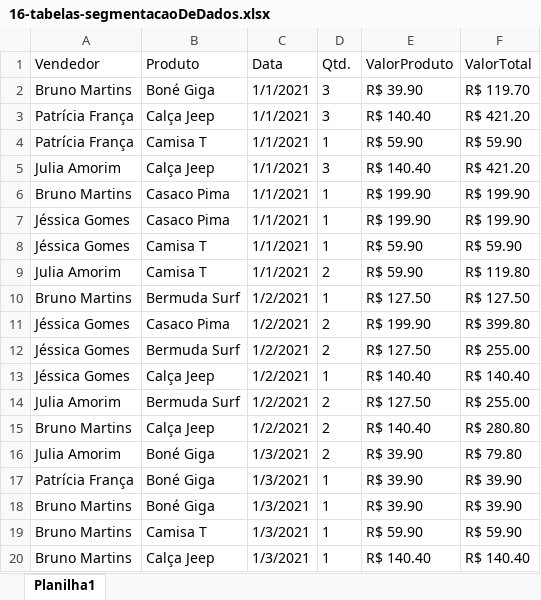
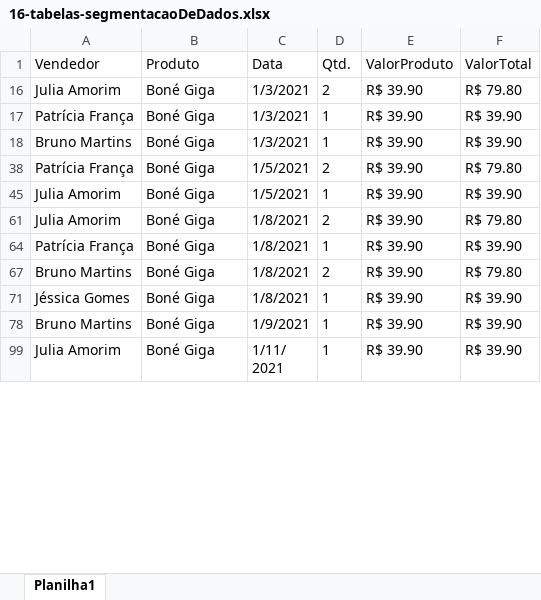
Before and after one commit to jharbes/hashtagExcel, an Excel workbook: 005-formatacao/16-tabelas-segmentacaoDeDados.xlsx, sheet Planilha1, drawn as a sheet; only a part is shown; the shorter side is filled out with more unchanged rows; values as stored, in another font and other column widths than the file's, no borders; charts and pictures and table styles not drawn; removed rows and columns are numbered as before the commit, all else as after; the diff covers the shown part only; the diff names each change by its address in the sheet, - before the commit and + after, or states it on an @@ line.

Commit message:
Update 16-tabelas-segmentacaoDeDados.xlsx

```diff
--- a/005-formatacao/16-tabelas-segmentacaoDeDados.xlsx (sheet Planilha1)
+++ b/005-formatacao/16-tabelas-segmentacaoDeDados.xlsx (sheet Planilha1)
@@ row 2 hidden: Bruno Martins | Boné Giga | 1/1/2021 | 3 | R$ 39.90 | R$ 119.70 @@
@@ row 3 hidden: Patrícia França | Calça Jeep | 1/1/2021 | 3 | R$ 140.40 | R$ 421.20 @@
@@ row 4 hidden: Patrícia França | Camisa T | 1/1/2021 | 1 | R$ 59.90 | R$ 59.90 @@
@@ row 5 hidden: Julia Amorim | Calça Jeep | 1/1/2021 | 3 | R$ 140.40 | R$ 421.20 @@
@@ row 6 hidden: Bruno Martins | Casaco Pima | 1/1/2021 | 1 | R$ 199.90 | R$ 199.90 @@
@@ row 7 hidden: Jéssica Gomes | Casaco Pima | 1/1/2021 | 1 | R$ 199.90 | R$ 199.90 @@
@@ row 8 hidden: Jéssica Gomes | Camisa T | 1/1/2021 | 1 | R$ 59.90 | R$ 59.90 @@
@@ row 9 hidden: Julia Amorim | Camisa T | 1/1/2021 | 2 | R$ 59.90 | R$ 119.80 @@
@@ row 10 hidden: Bruno Martins | Bermuda Surf | 1/2/2021 | 1 | R$ 127.50 | R$ 127.50 @@
@@ row 11 hidden: Jéssica Gomes | Casaco Pima | 1/2/2021 | 2 | R$ 199.90 | R$ 399.80 @@
@@ row 12 hidden: Jéssica Gomes | Bermuda Surf | 1/2/2021 | 2 | R$ 127.50 | R$ 255.00 @@
@@ row 13 hidden: Jéssica Gomes | Calça Jeep | 1/2/2021 | 1 | R$ 140.40 | R$ 140.40 @@
@@ row 14 hidden: Julia Amorim | Bermuda Surf | 1/2/2021 | 2 | R$ 127.50 | R$ 255.00 @@
@@ row 15 hidden: Bruno Martins | Calça Jeep | 1/2/2021 | 2 | R$ 140.40 | R$ 280.80 @@
@@ row 19 hidden: Bruno Martins | Camisa T | 1/3/2021 | 1 | R$ 59.90 | R$ 59.90 @@
@@ row 20 hidden: Bruno Martins | Calça Jeep | 1/3/2021 | 1 | R$ 140.40 | R$ 140.40 @@
```
Also changed, not shown: 1 added row and 238 hidden or unhidden rows elsewhere in this sheet, charts or pictures.
